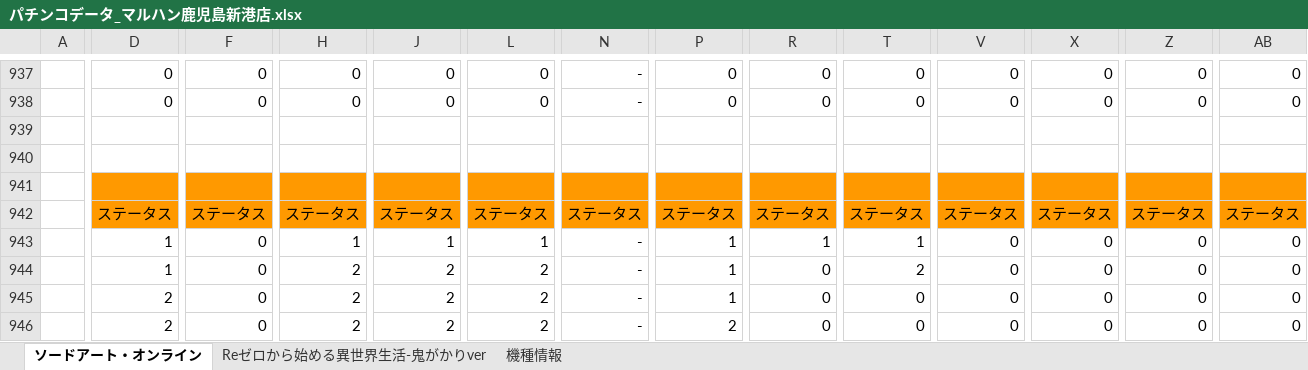
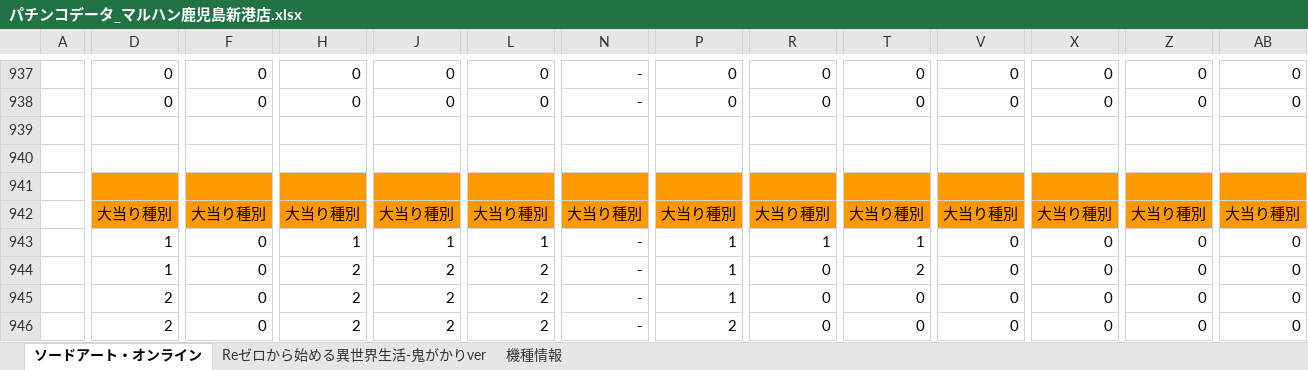
Before and after one commit to TakechiyoVodka/ExpAnalyzer, an Excel workbook: ExpAnalyzer/DataSheets/パチンコデータサンプル/パチンコデータ_マルハン鹿児島新港店.xlsx, sheet ソードアート・オンライン, drawn as a sheet; only a part is shown, gaps mark what is left out; values as stored, in another font and other column widths than the file's, no borders; conditional formats not drawn; the diff covers the shown part only; the diff names each change by its address in the sheet, - before the commit and + after, or states it on an @@ line.

```diff
--- a/ExpAnalyzer/DataSheets/パチンコデータサンプル/パチンコデータ_マルハン鹿児島新港店.xlsx (sheet ソードアート・オンライン)
+++ b/ExpAnalyzer/DataSheets/パチンコデータサンプル/パチンコデータ_マルハン鹿児島新港店.xlsx (sheet ソードアート・オンライン)
-D942: ステータス
+D942: 大当り種別
-F942: ステータス
+F942: 大当り種別
-H942: ステータス
+H942: 大当り種別
-J942: ステータス
+J942: 大当り種別
-L942: ステータス
+L942: 大当り種別
-N942: ステータス
+N942: 大当り種別
-P942: ステータス
+P942: 大当り種別
-R942: ステータス
+R942: 大当り種別
-T942: ステータス
+T942: 大当り種別
-V942: ステータス
+V942: 大当り種別
-X942: ステータス
+X942: 大当り種別
-Z942: ステータス
+Z942: 大当り種別
-AB942: ステータス
+AB942: 大当り種別
```
Also changed, not shown: 117 edited cells elsewhere in this sheet, sheet Reゼロから始める異世界生活-鬼がかりver, ExpAnalyzer/DataSheets/ExpAnalyzer_関数リスト.xlsx, ExpAnalyzer/DataSheets/TMP)パチンコデータ_(店舗名).xlsx, 3 other files.
